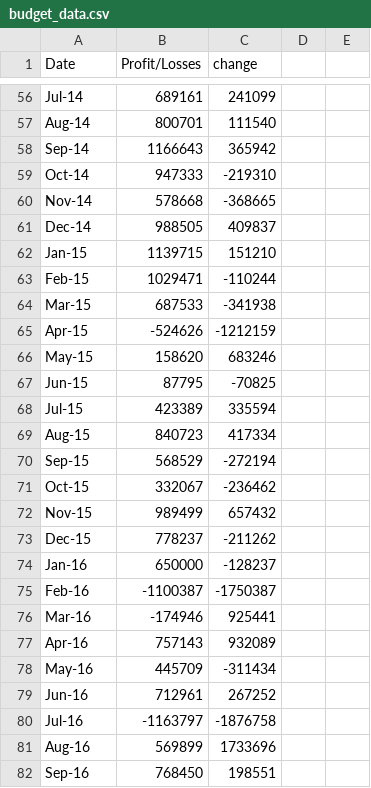
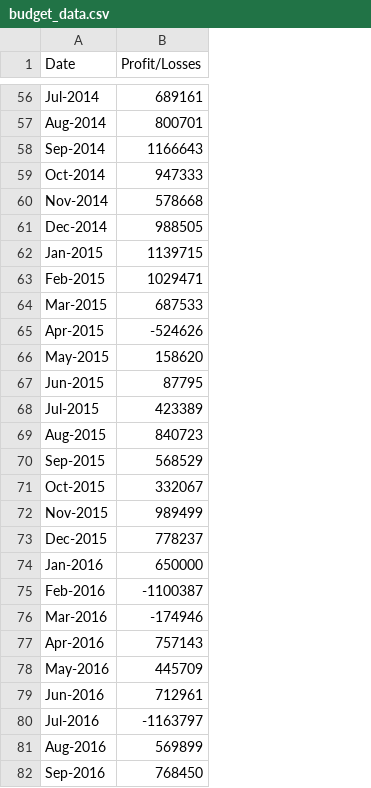
Before and after one commit to hema2575/python-challenge, a CSV file: PyBank/Resources/budget_data.csv, drawn as a sheet; only a part is shown, gaps mark what is left out; the diff covers the shown part only; the diff names each change by its address in the sheet, - before the commit and + after, or states it on an @@ line.

```diff
--- a/PyBank/Resources/budget_data.csv
+++ b/PyBank/Resources/budget_data.csv
-column C (change), rows 56-82: 241099 | 111540 | 365942 | -219310 | -368665 | 409837 | 151210 | -110244 | -341938 | -1212159 | 683246 | -70825 | 335594 | 417334 | -272194 | -236462 | 657432 | -211262 | -128237 | -1750387 | 925441 | 932089 | -311434 | 267252 | -1876758 | 1733696 | 198551
-column D, empty
-column E, empty
-A56 (Date): Jul-14
+A56 (Date): Jul-2014
-A57 (Date): Aug-14
+A57 (Date): Aug-2014
-A58 (Date): Sep-14
+A58 (Date): Sep-2014
-A59 (Date): Oct-14
+A59 (Date): Oct-2014
-A60 (Date): Nov-14
+A60 (Date): Nov-2014
-A61 (Date): Dec-14
+A61 (Date): Dec-2014
-A62 (Date): Jan-15
+A62 (Date): Jan-2015
-A63 (Date): Feb-15
+A63 (Date): Feb-2015
-A64 (Date): Mar-15
+A64 (Date): Mar-2015
-A65 (Date): Apr-15
+A65 (Date): Apr-2015
-A66 (Date): May-15
+A66 (Date): May-2015
-A67 (Date): Jun-15
+A67 (Date): Jun-2015
-A68 (Date): Jul-15
+A68 (Date): Jul-2015
-A69 (Date): Aug-15
+A69 (Date): Aug-2015
-A70 (Date): Sep-15
+A70 (Date): Sep-2015
-A71 (Date): Oct-15
+A71 (Date): Oct-2015
-A72 (Date): Nov-15
+A72 (Date): Nov-2015
-A73 (Date): Dec-15
+A73 (Date): Dec-2015
-A74 (Date): Jan-16
+A74 (Date): Jan-2016
-A75 (Date): Feb-16
+A75 (Date): Feb-2016
-A76 (Date): Mar-16
+A76 (Date): Mar-2016
-A77 (Date): Apr-16
+A77 (Date): Apr-2016
-A78 (Date): May-16
+A78 (Date): May-2016
-A79 (Date): Jun-16
+A79 (Date): Jun-2016
-A80 (Date): Jul-16
+A80 (Date): Jul-2016
-A81 (Date): Aug-16
+A81 (Date): Aug-2016
-A82 (Date): Sep-16
+A82 (Date): Sep-2016
```
Also changed, not shown: 59 edited cells elsewhere in this file, 4 other files.
